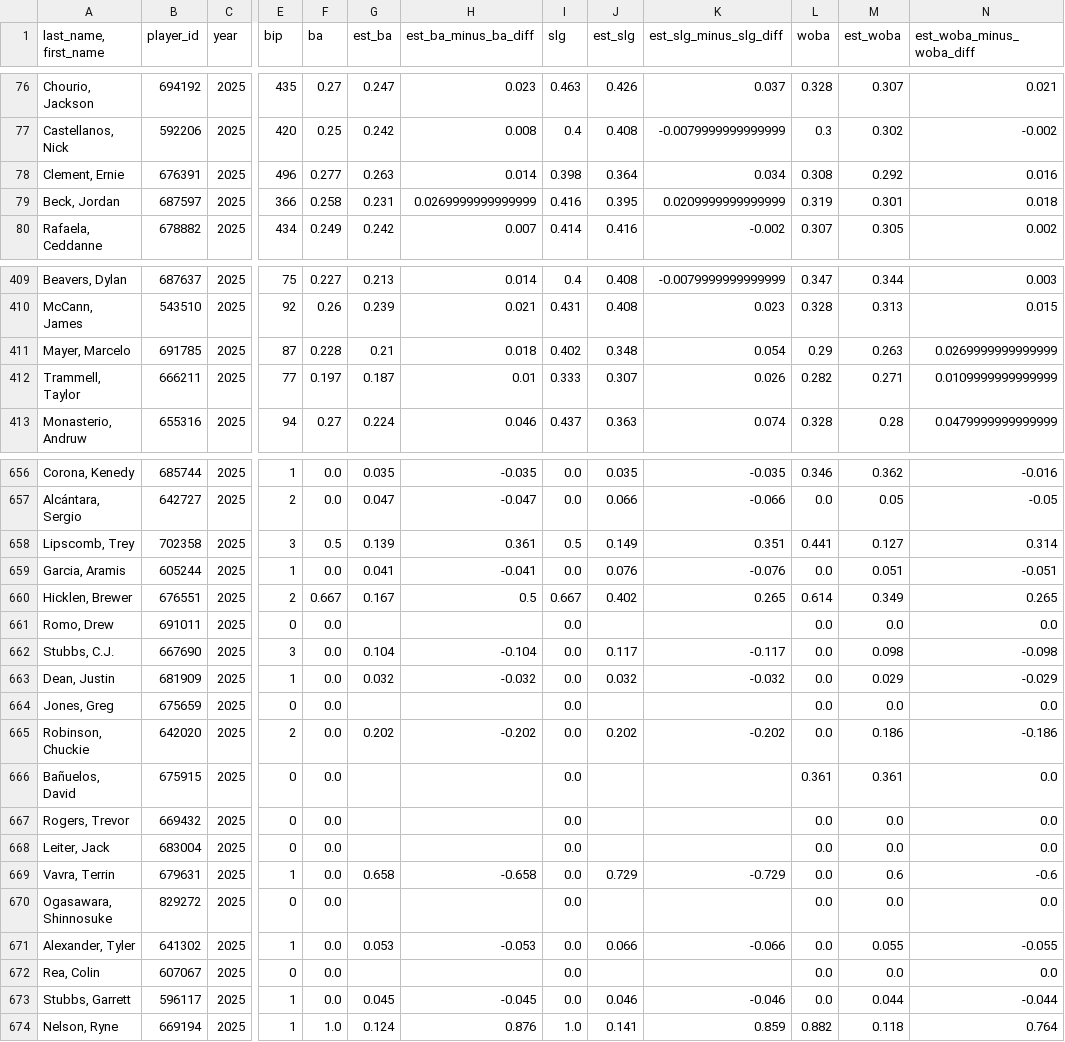
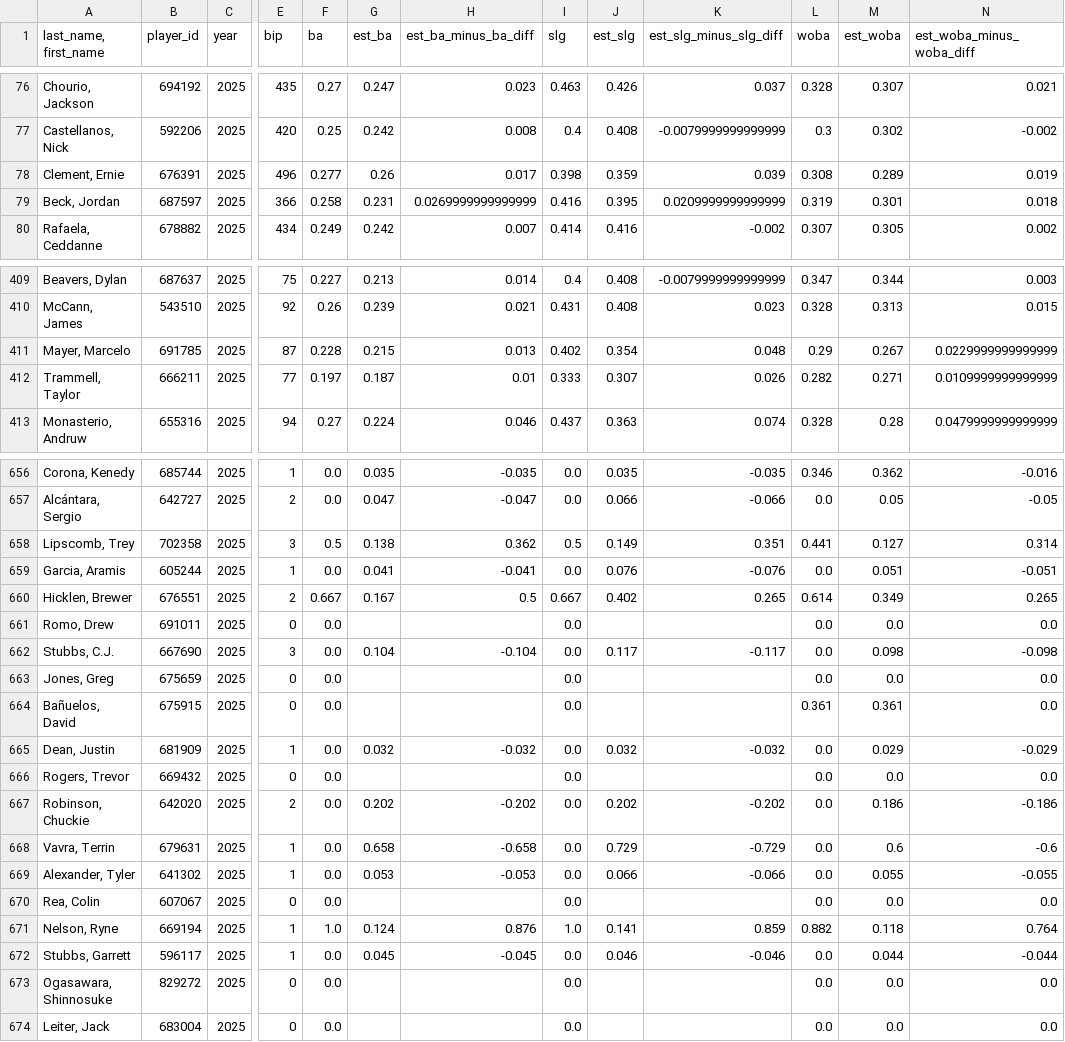
Before and after one commit to changelcerdajr-svg/MLB-PREDICTOR, a CSV file: data_statcast/batters_2025_L.csv, drawn as a sheet; only a part is shown, gaps mark what is left out; the diff covers the shown part only; the diff names each change by its address in the sheet, - before the commit and + after, or states it on an @@ line.

```diff
--- a/data_statcast/batters_2025_L.csv
+++ b/data_statcast/batters_2025_L.csv
-G78 (est_ba): 0.263
+G78 (est_ba): 0.26
-H78 (est_ba_minus_ba_diff): 0.014
+H78 (est_ba_minus_ba_diff): 0.017
-J78 (est_slg): 0.364
+J78 (est_slg): 0.359
-K78 (est_slg_minus_slg_diff): 0.034
+K78 (est_slg_minus_slg_diff): 0.039
-M78 (est_woba): 0.292
+M78 (est_woba): 0.289
-N78 (est_woba_minus_woba_diff): 0.016
+N78 (est_woba_minus_woba_diff): 0.019
-G411 (est_ba): 0.21
+G411 (est_ba): 0.215
-H411 (est_ba_minus_ba_diff): 0.018
+H411 (est_ba_minus_ba_diff): 0.013
-J411 (est_slg): 0.348
+J411 (est_slg): 0.354
-K411 (est_slg_minus_slg_diff): 0.054
+K411 (est_slg_minus_slg_diff): 0.048
-M411 (est_woba): 0.263
+M411 (est_woba): 0.267
-N411 (est_woba_minus_woba_diff): 0.0269999999999999
+N411 (est_woba_minus_woba_diff): 0.0229999999999999
-G658 (est_ba): 0.139
+G658 (est_ba): 0.138
-H658 (est_ba_minus_ba_diff): 0.361
+H658 (est_ba_minus_ba_diff): 0.362
@@ row 664 moved to row 663: Jones, Greg @@
@@ row 666 moved to row 664: Bañuelos, David @@
@@ row 667 moved to row 666: Rogers, Trevor @@
@@ row 674 moved to row 671: Nelson, Ryne @@
@@ row 670 moved to row 673: Ogasawara, Shinnosuke @@
@@ row 668 moved to row 674: Leiter, Jack @@
```
Also changed, not shown: 18 edited cells elsewhere in this file, data_statcast/batters_2023.csv, data_statcast/batters_2024_L.csv, 33 other files.
